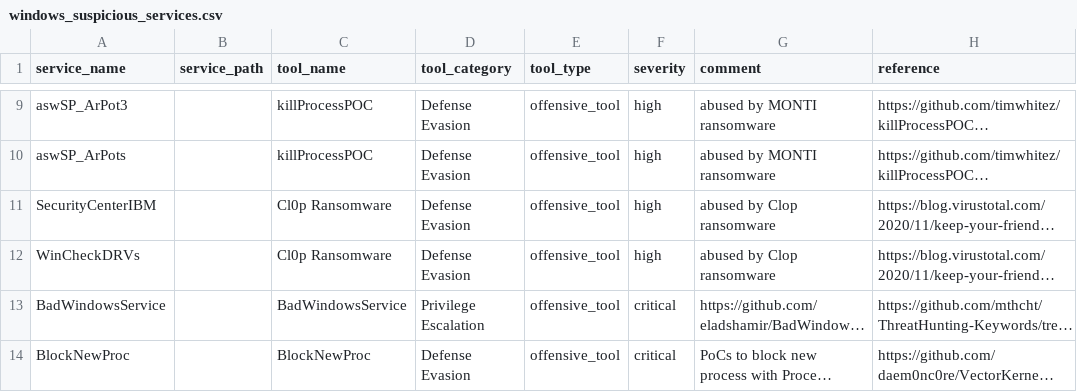
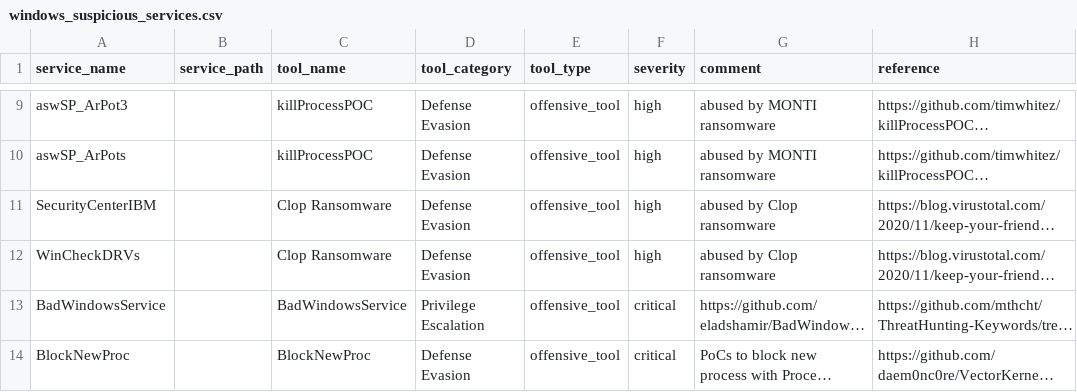
Before and after one commit to Jalexander798/JA_Splunk_Security1, a CSV file: lookups/windows_suspicious_services.csv, drawn as a sheet; only a part is shown, gaps mark what is left out; long unchanged cells end in …; the diff names each change by its address in the sheet, - before the commit and + after, or states it on an @@ line.

Commit message:
Update windows_suspicious_services.csv

```diff
--- a/lookups/windows_suspicious_services.csv
+++ b/lookups/windows_suspicious_services.csv
-C11:C12 (tool_name): Cl0p Ransomware
+C11:C12 (tool_name): Clop Ransomware
```
